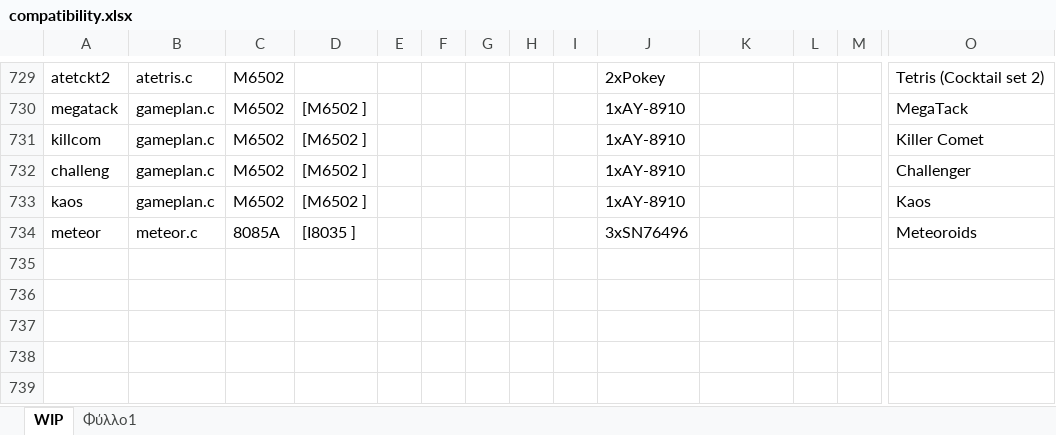
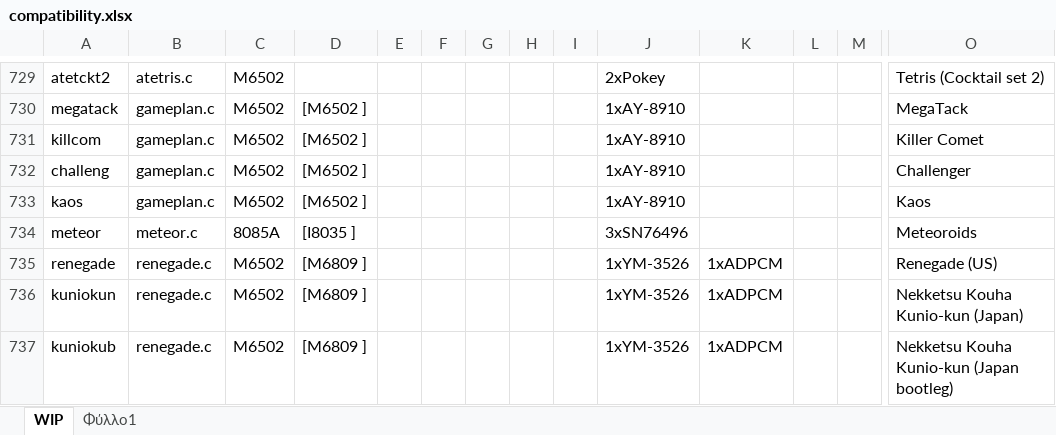
Before and after one commit to georgemoralis/arcadeflex-037b7-playground, an Excel workbook: compatibility.xlsx, sheet WIP, drawn as a sheet; only a part is shown, gaps mark what is left out; values as stored, in another font and other column widths than the file's, no borders; rows hold the shown columns only; the diff names each change by its address in the sheet, - before the commit and + after, or states it on an @@ line.

Commit message:
renegade driver

```diff
--- a/compatibility.xlsx (sheet WIP)
+++ b/compatibility.xlsx (sheet WIP)
+row 735: renegade | renegade.c | M6502 | [M6809 ] |  |  |  |  |  | 1xYM-3526 | 1xADPCM |  |  | Renegade (US)
+row 736: kuniokun | renegade.c | M6502 | [M6809 ] |  |  |  |  |  | 1xYM-3526 | 1xADPCM |  |  | Nekketsu Kouha Kunio-kun (Japan)
+row 737: kuniokub | renegade.c | M6502 | [M6809 ] |  |  |  |  |  | 1xYM-3526 | 1xADPCM |  |  | Nekketsu Kouha Kunio-kun (Japan bootleg)
```
Also changed, not shown: sheet Φύλλο1, 10 other files.
